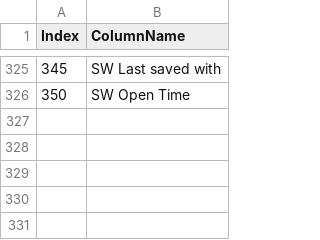
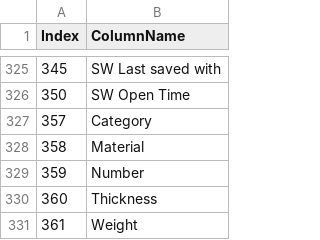
Before and after one commit to GorenHarari/SwFileExplorerCustomColumns, a CSV file: ExplorerColumns.csv, drawn as a sheet; only a part is shown, gaps mark what is left out; the diff names each change by its address in the sheet, - before the commit and + after, or states it on an @@ line.

```diff
--- a/ExplorerColumns.csv
+++ b/ExplorerColumns.csv
+row 327: 357 | Category
+row 328: 358 | Material
+row 329: 359 | Number
+row 330: 360 | Thickness
+row 331: 361 | Weight
```
Also changed, not shown: 6 other files.
